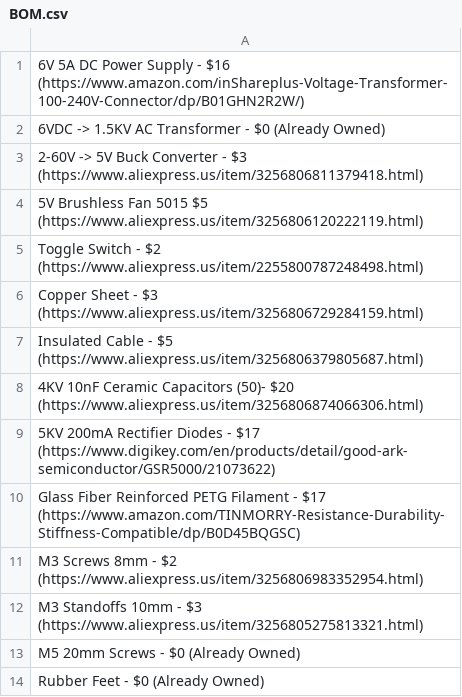
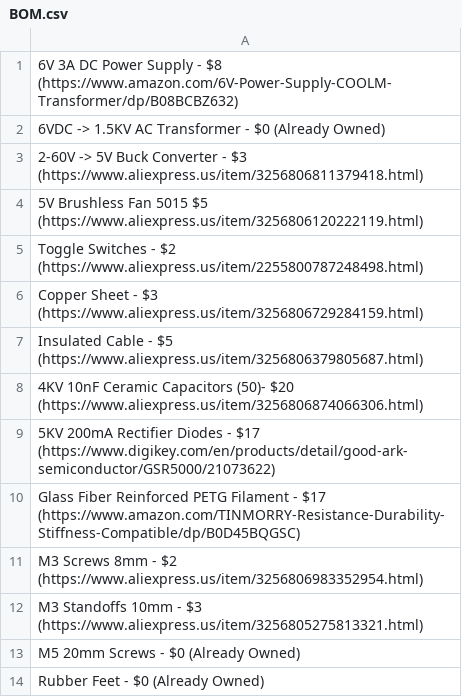
Before and after one commit to Firestorm108/Purple-Mist-Generator, a CSV file: BOM.csv, drawn as a sheet.

Commit message:
Update BOM.csv

```diff
--- a/BOM.csv
+++ b/BOM.csv
@@ -1,2 +1,2 @@
-6V 5A DC Power Supply - $16 (https://www.amazon.com/inShareplus-Voltage-Transformer-100-240V-Connector/dp/B01GHN2R2W/)
+6V 3A DC Power Supply - $8 (https://www.amazon.com/6V-Power-Supply-COOLM-Transformer/dp/B08BCBZ632)
 6VDC -> 1.5KV AC Transformer - $0 (Already Owned)
@@ -4,3 +4,3 @@
 5V Brushless Fan 5015 $5 (https://www.aliexpress.us/item/3256806120222119.html)
-Toggle Switch - $2 (https://www.aliexpress.us/item/2255800787248498.html)
+Toggle Switches - $2 (https://www.aliexpress.us/item/2255800787248498.html)
 Copper Sheet - $3 (https://www.aliexpress.us/item/3256806729284159.html)
```
